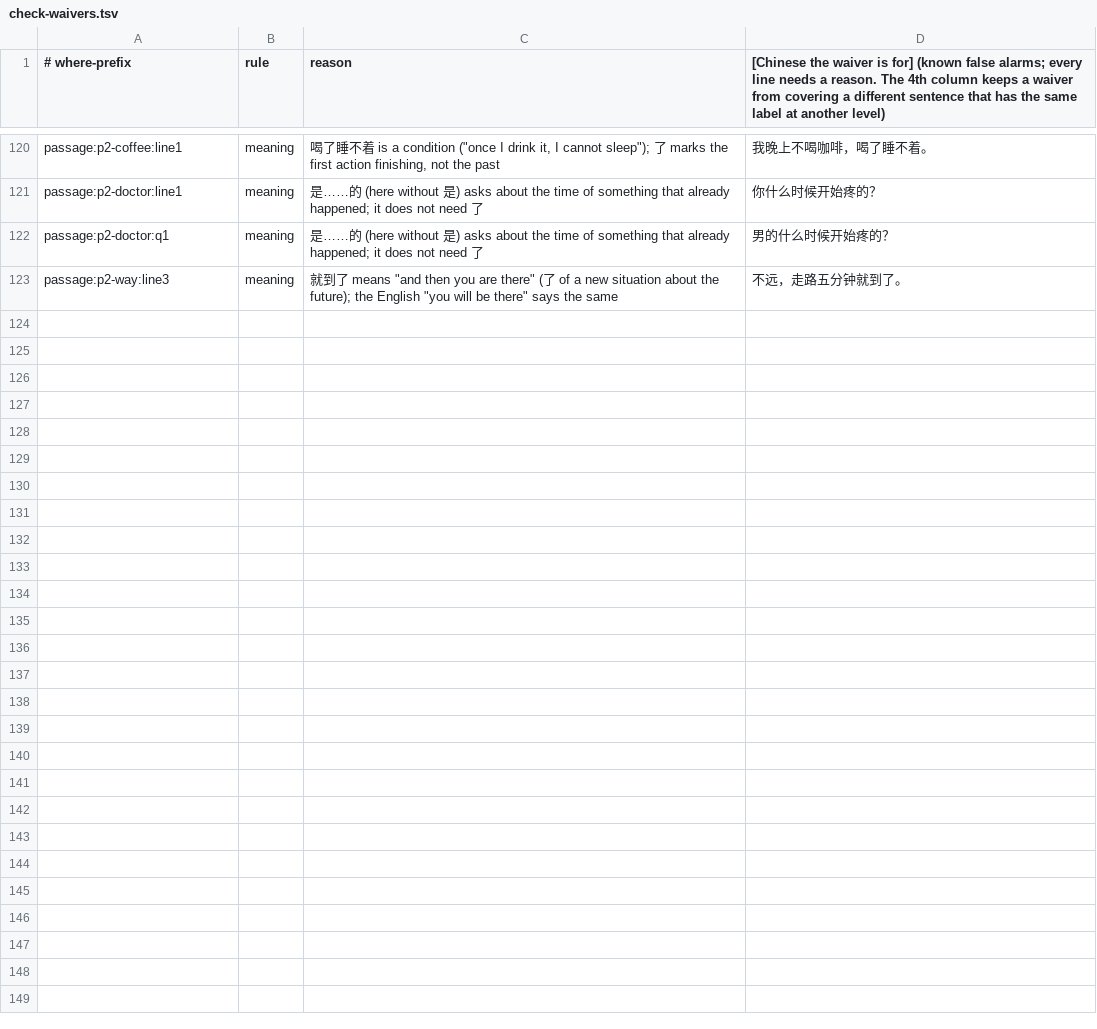
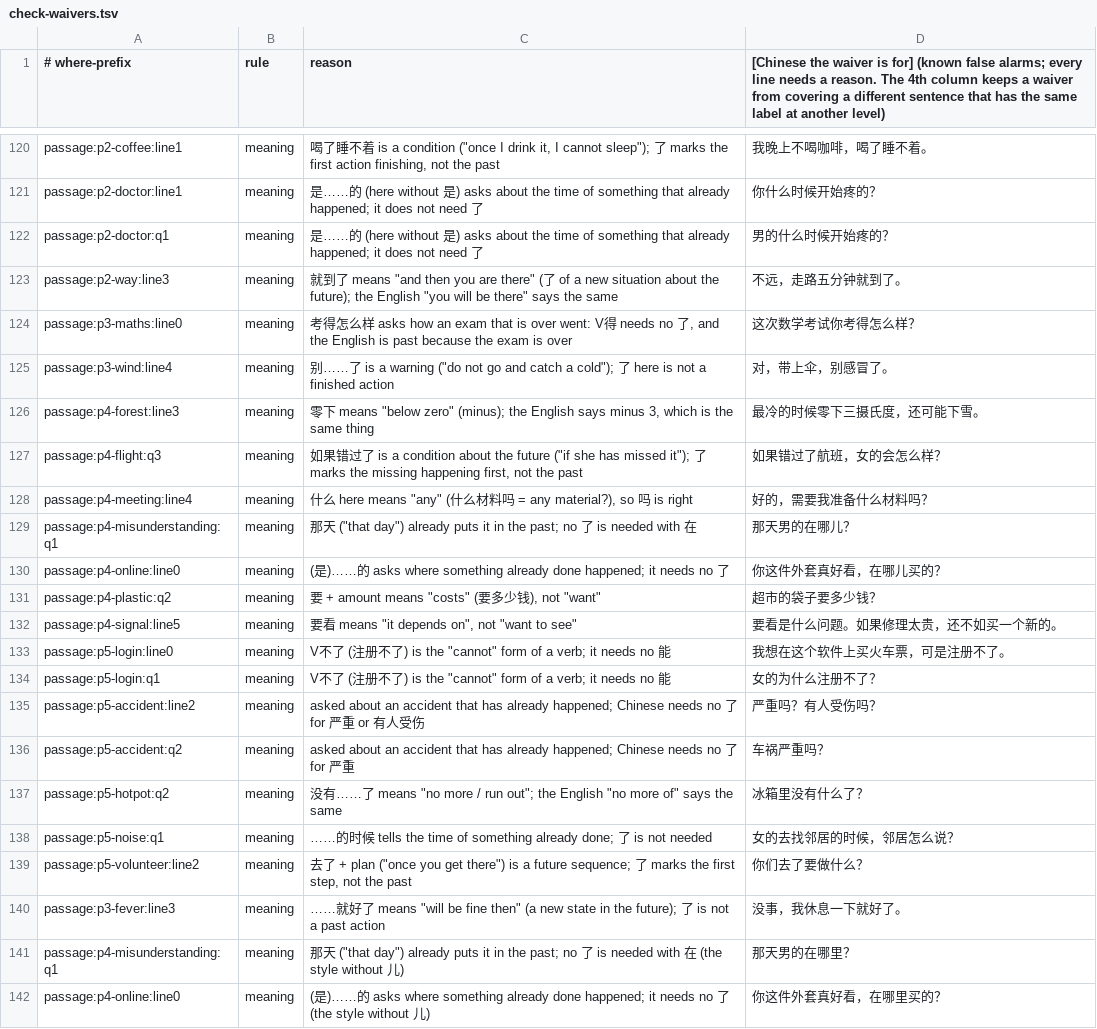
Before and after one commit to alvinyu20/hsk-path, a TSV file: content/check-waivers.tsv, drawn as a sheet; only a part is shown, gaps mark what is left out.

```diff
--- a/content/check-waivers.tsv
+++ b/content/check-waivers.tsv
@@ -123 +123,20 @@ passage:p2-doctor:q1	meaning	是……的 (here without 是) asks about the time
 passage:p2-way:line3	meaning	就到了 means "and then you are there" (了 of a new situation about the future); the English "you will be there" says the same	不远，走路五分钟就到了。
+passage:p3-maths:line0	meaning	考得怎么样 asks how an exam that is over went: V得 needs no 了, and the English is past because the exam is over	这次数学考试你考得怎么样？
+passage:p3-wind:line4	meaning	别……了 is a warning ("do not go and catch a cold"); 了 here is not a finished action	对，带上伞，别感冒了。
+passage:p4-forest:line3	meaning	零下 means "below zero" (minus); the English says minus 3, which is the same thing	最冷的时候零下三摄氏度，还可能下雪。
+passage:p4-flight:q3	meaning	如果错过了 is a condition about the future ("if she has missed it"); 了 marks the missing happening first, not the past	如果错过了航班，女的会怎么样？
+passage:p4-meeting:line4	meaning	什么 here means "any" (什么材料吗 = any material?), so 吗 is right	好的，需要我准备什么材料吗？
+passage:p4-misunderstanding:q1	meaning	那天 ("that day") already puts it in the past; no 了 is needed with 在	那天男的在哪儿？
+passage:p4-online:line0	meaning	(是)……的 asks where something already done happened; it needs no 了	你这件外套真好看，在哪儿买的？
+passage:p4-plastic:q2	meaning	要 + amount means "costs" (要多少钱), not "want"	超市的袋子要多少钱？
+passage:p4-signal:line5	meaning	要看 means "it depends on", not "want to see"	要看是什么问题。如果修理太贵，还不如买一个新的。
+passage:p5-login:line0	meaning	V不了 (注册不了) is the "cannot" form of a verb; it needs no 能	我想在这个软件上买火车票，可是注册不了。
+passage:p5-login:q1	meaning	V不了 (注册不了) is the "cannot" form of a verb; it needs no 能	女的为什么注册不了？
+passage:p5-accident:line2	meaning	asked about an accident that has already happened; Chinese needs no 了 for 严重 or 有人受伤	严重吗？有人受伤吗？
+passage:p5-accident:q2	meaning	asked about an accident that has already happened; Chinese needs no 了 for 严重	车祸严重吗？
+passage:p5-hotpot:q2	meaning	没有……了 means "no more / run out"; the English "no more of" says the same	冰箱里没有什么了？
+passage:p5-noise:q1	meaning	……的时候 tells the time of something already done; 了 is not needed	女的去找邻居的时候，邻居怎么说？
+passage:p5-volunteer:line2	meaning	去了 + plan ("once you get there") is a future sequence; 了 marks the first step, not the past	你们去了要做什么？
+passage:p3-fever:line3	meaning	……就好了 means "will be fine then" (a new state in the future); 了 is not a past action	没事，我休息一下就好了。
+passage:p4-misunderstanding:q1	meaning	那天 ("that day") already puts it in the past; no 了 is needed with 在 (the style without 儿)	那天男的在哪里？
+passage:p4-online:line0	meaning	(是)……的 asks where something already done happened; it needs no 了 (the style without 儿)	你这件外套真好看，在哪里买的？
```
Also changed, not shown: content/lexicon-words.tsv, content/segment-reviewed.tsv, 13 other files.
